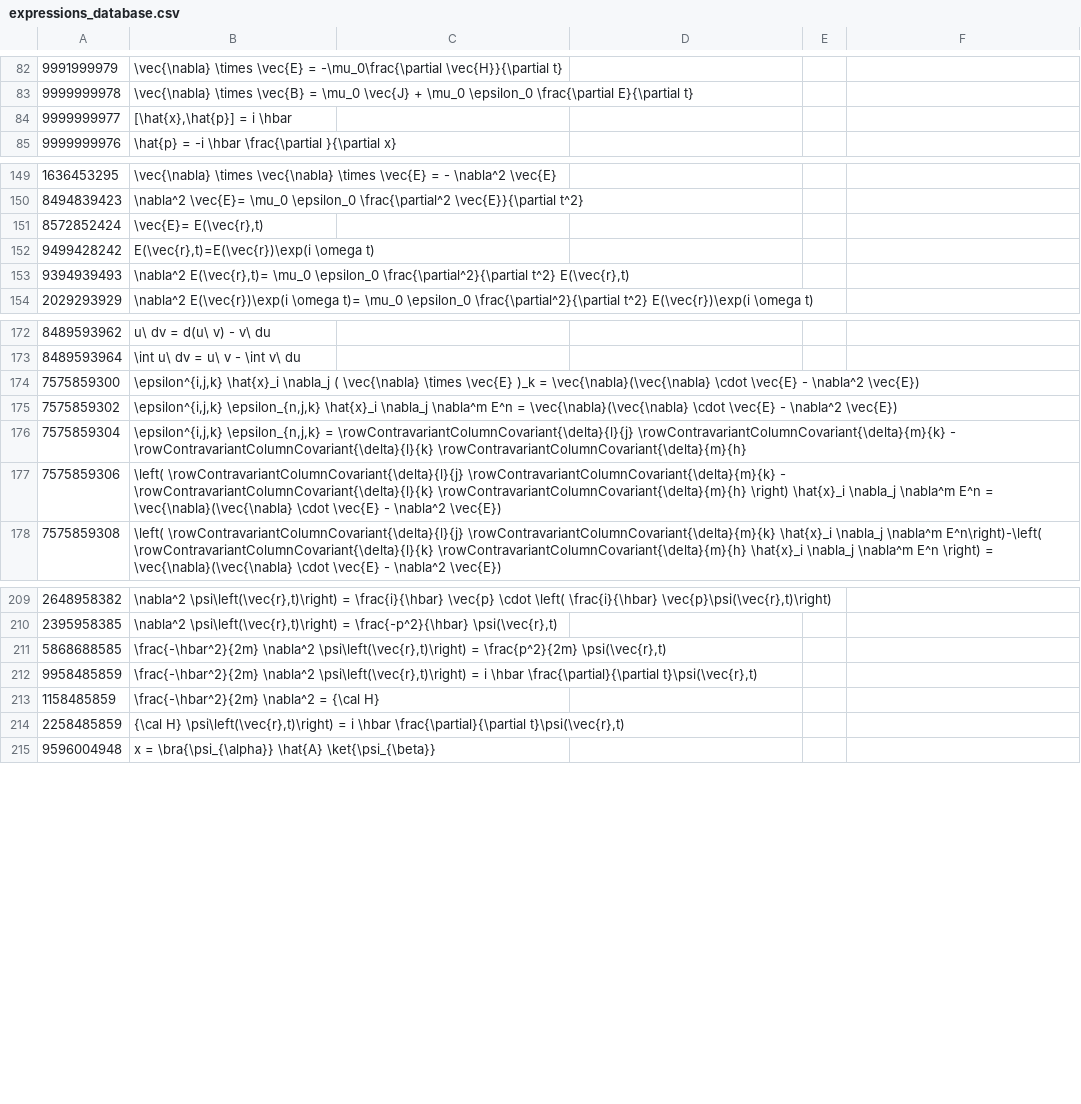
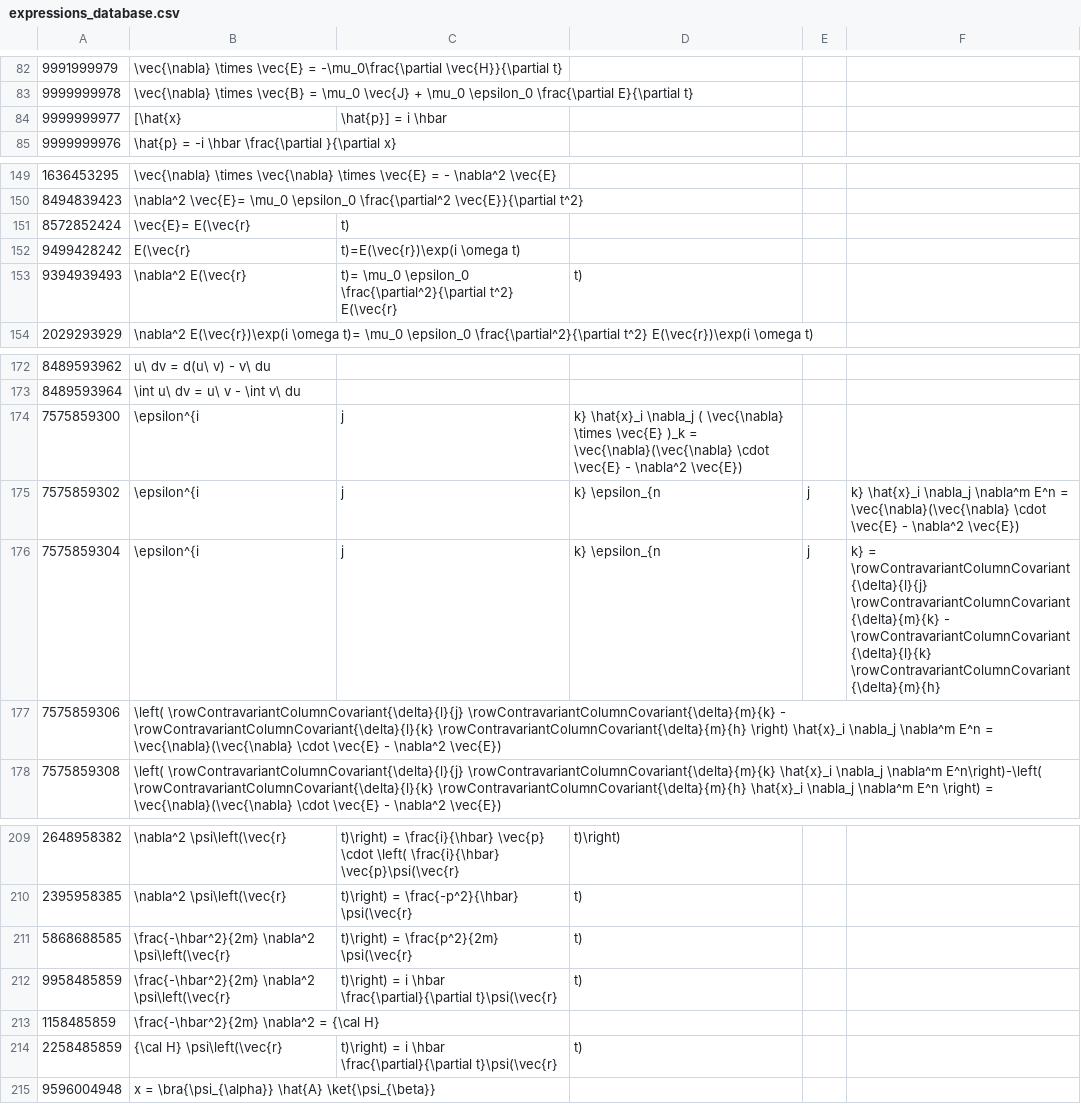
Before and after one commit to allofphysicsgraph/proofofconcept, a CSV file: databases/expressions_database.csv, drawn as a sheet; only a part is shown, gaps mark what is left out; the diff covers the shown part only.

```diff
--- a/databases/expressions_database.csv
+++ b/databases/expressions_database.csv
@@ -84 +84 @@
-9999999977,"[\hat{x},\hat{p}] = i \hbar"
+9999999977,[\hat{x},\hat{p}] = i \hbar
@@ -151,3 +151,3 @@
-8572852424,"\vec{E}= E(\vec{r},t)"
-9499428242,"E(\vec{r},t)=E(\vec{r})\exp(i \omega t)"
-9394939493,"\nabla^2 E(\vec{r},t)= \mu_0 \epsilon_0 \frac{\partial^2}{\partial t^2} E(\vec{r},t)"
+8572852424,\vec{E}= E(\vec{r},t)
+9499428242,E(\vec{r},t)=E(\vec{r})\exp(i \omega t)
+9394939493,\nabla^2 E(\vec{r},t)= \mu_0 \epsilon_0 \frac{\partial^2}{\partial t^2} E(\vec{r},t)
@@ -174,3 +174,3 @@
-7575859300,"\epsilon^{i,j,k} \hat{x}_i \nabla_j ( \vec{\nabla} \times \vec{E} )_k = \vec{\nabla}(\vec{\nabla} \cdot \vec{E} - \nabla^2 \vec{E})"
-7575859302,"\epsilon^{i,j,k} \epsilon_{n,j,k} \hat{x}_i \nabla_j \nabla^m E^n = \vec{\nabla}(\vec{\nabla} \cdot \vec{E} - \nabla^2 \vec{E})"
-7575859304,"\epsilon^{i,j,k} \epsilon_{n,j,k} = \rowContravariantColumnCovariant{\delta}{l}{j} \rowContravariantColumnCovariant{\delta}{m}{k} - \rowContravariantColumnCovariant{\delta}{l}{k} \rowContravariantColumnCovariant{\delta}{m}{h}"
+7575859300,\epsilon^{i,j,k} \hat{x}_i \nabla_j ( \vec{\nabla} \times \vec{E} )_k = \vec{\nabla}(\vec{\nabla} \cdot \vec{E} - \nabla^2 \vec{E})
+7575859302,\epsilon^{i,j,k} \epsilon_{n,j,k} \hat{x}_i \nabla_j \nabla^m E^n = \vec{\nabla}(\vec{\nabla} \cdot \vec{E} - \nabla^2 \vec{E})
+7575859304,\epsilon^{i,j,k} \epsilon_{n,j,k} = \rowContravariantColumnCovariant{\delta}{l}{j} \rowContravariantColumnCovariant{\delta}{m}{k} - \rowContravariantColumnCovariant{\delta}{l}{k} \rowContravariantColumnCovariant{\delta}{m}{h}
@@ -209,4 +209,4 @@
-2648958382,"\nabla^2 \psi\left(\vec{r},t)\right) = \frac{i}{\hbar} \vec{p} \cdot \left( \frac{i}{\hbar} \vec{p}\psi(\vec{r},t)\right)"
-2395958385,"\nabla^2 \psi\left(\vec{r},t)\right) = \frac{-p^2}{\hbar} \psi(\vec{r},t)"
-5868688585,"\frac{-\hbar^2}{2m} \nabla^2 \psi\left(\vec{r},t)\right) = \frac{p^2}{2m} \psi(\vec{r},t)"
-9958485859,"\frac{-\hbar^2}{2m} \nabla^2 \psi\left(\vec{r},t)\right) = i \hbar \frac{\partial}{\partial t}\psi(\vec{r},t) "
+2648958382,\nabla^2 \psi\left(\vec{r},t)\right) = \frac{i}{\hbar} \vec{p} \cdot \left( \frac{i}{\hbar} \vec{p}\psi(\vec{r},t)\right)
+2395958385,\nabla^2 \psi\left(\vec{r},t)\right) = \frac{-p^2}{\hbar} \psi(\vec{r},t)
+5868688585,\frac{-\hbar^2}{2m} \nabla^2 \psi\left(\vec{r},t)\right) = \frac{p^2}{2m} \psi(\vec{r},t)
+9958485859,\frac{-\hbar^2}{2m} \nabla^2 \psi\left(\vec{r},t)\right) = i \hbar \frac{\partial}{\partial t}\psi(\vec{r},t)
@@ -214 +214 @@
-2258485859,"{\cal H} \psi\left(\vec{r},t)\right) = i \hbar \frac{\partial}{\partial t}\psi(\vec{r},t) "
+2258485859,{\cal H} \psi\left(\vec{r},t)\right) = i \hbar \frac{\partial}{\partial t}\psi(\vec{r},t)
```
Also changed, not shown: 34 edited cells elsewhere in this file, databases/inference_rules_database.csv, 4 other files.
